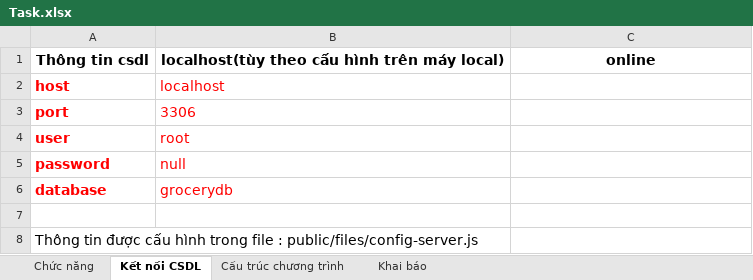
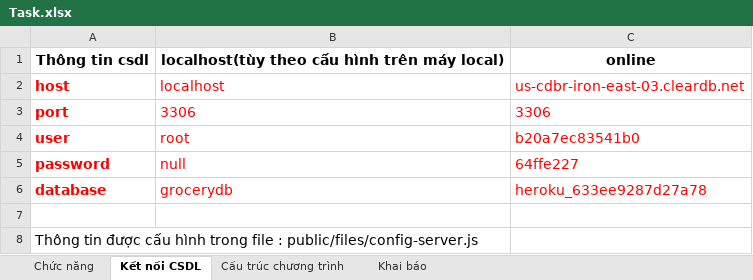
Before and after one commit to lokit007/grocery, an Excel workbook: public/schemas/Task.xlsx, sheet Kết nối CSDL, drawn as a sheet; values as stored, in another font and other column widths than the file's, no borders; the diff names each change by its address in the sheet, - before the commit and + after, or states it on an @@ line.

Commit message:
Cập nhật kết nối online lên heroku

```diff
--- a/public/schemas/Task.xlsx (sheet Kết nối CSDL)
+++ b/public/schemas/Task.xlsx (sheet Kết nối CSDL)
-C2: (empty)
+C2: us-cdbr-iron-east-03.cleardb.net
-C3: (empty)
+C3: 3306
-C4: (empty)
+C4: b20a7ec83541b0
-C5: (empty)
+C5: 64ffe227
-C6: (empty)
+C6: heroku_633ee9287d27a78
```
Also changed, not shown: 4 other files.
